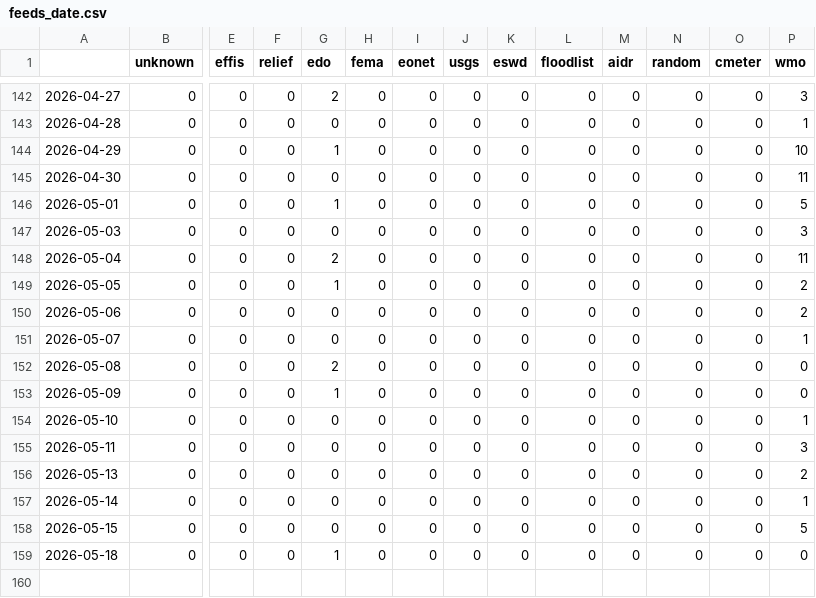
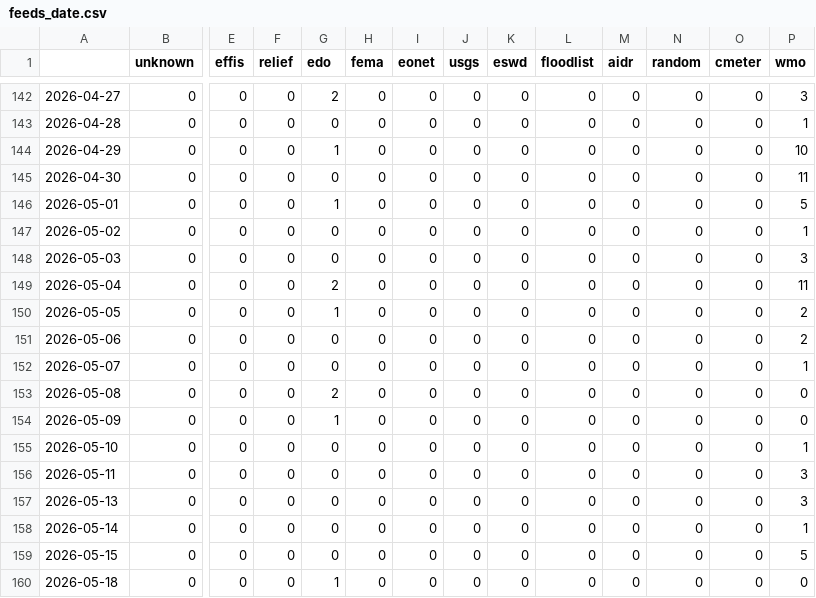
Before and after one commit to pg-ufr-news/germanExtremes, a CSV file: csv/feeds_date.csv, drawn as a sheet; only a part is shown, gaps mark what is left out; addresses are those after the commit; rows hold the shown columns only; the diff names each change by its address in the sheet, - before the commit and + after, or states it on an @@ line.

```diff
--- a/csv/feeds_date.csv
+++ b/csv/feeds_date.csv
+row 147: 2026-05-02 | 0 | 0 | 0 | 0 | 0 | 0 | 0 | 0 | 0 | 0 | 0 | 0 | 1
-P157 (wmo): 2
+P157 (wmo): 3
```
Also changed, not shown: csv/extremes_date.csv, 5 other files.
